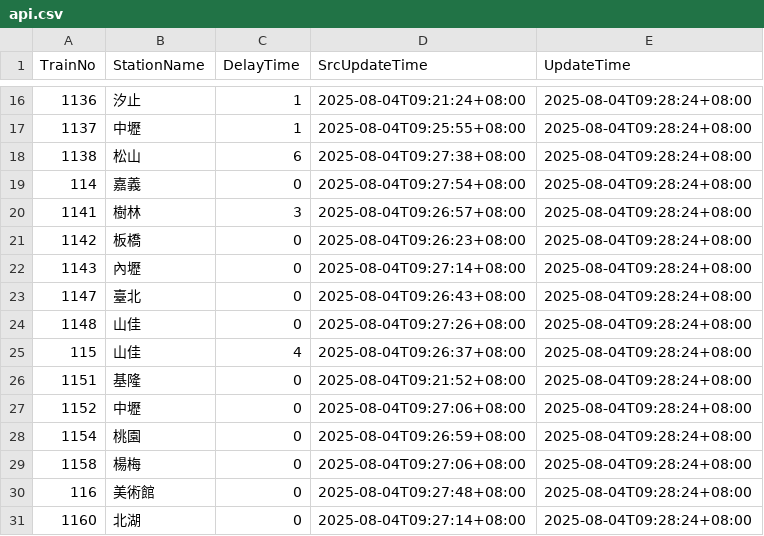
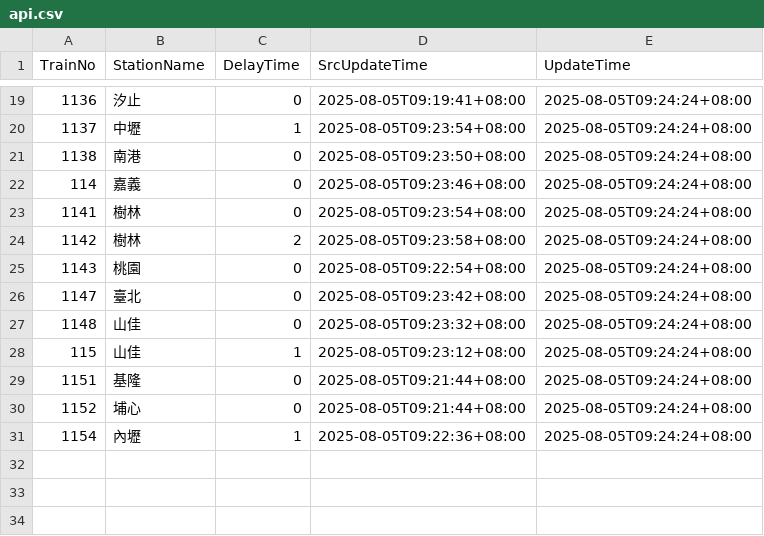
Before and after one commit to funfun0912/Open-Platform-Software-Mid, a CSV file: api.csv, drawn as a sheet; only a part is shown, gaps mark what is left out; the diff covers the shown part only.

```diff
--- a/api.csv
+++ b/api.csv
@@ -16,16 +19,13 @@ TrainNo,StationName,DelayTime,SrcUpdateTime,UpdateTime
-1136,汐止,1,2025-08-04T09:21:24+08:00,2025-08-04T09:28:24+08:00
-1137,中壢,1,2025-08-04T09:25:55+08:00,2025-08-04T09:28:24+08:00
-1138,松山,6,2025-08-04T09:27:38+08:00,2025-08-04T09:28:24+08:00
-114,嘉義,0,2025-08-04T09:27:54+08:00,2025-08-04T09:28:24+08:00
-1141,樹林,3,2025-08-04T09:26:57+08:00,2025-08-04T09:28:24+08:00
-1142,板橋,0,2025-08-04T09:26:23+08:00,2025-08-04T09:28:24+08:00
-1143,內壢,0,2025-08-04T09:27:14+08:00,2025-08-04T09:28:24+08:00
-1147,臺北,0,2025-08-04T09:26:43+08:00,2025-08-04T09:28:24+08:00
-1148,山佳,0,2025-08-04T09:27:26+08:00,2025-08-04T09:28:24+08:00
-115,山佳,4,2025-08-04T09:26:37+08:00,2025-08-04T09:28:24+08:00
-1151,基隆,0,2025-08-04T09:21:52+08:00,2025-08-04T09:28:24+08:00
-1152,中壢,0,2025-08-04T09:27:06+08:00,2025-08-04T09:28:24+08:00
-1154,桃園,0,2025-08-04T09:26:59+08:00,2025-08-04T09:28:24+08:00
-1158,楊梅,0,2025-08-04T09:27:06+08:00,2025-08-04T09:28:24+08:00
-116,美術館,0,2025-08-04T09:27:48+08:00,2025-08-04T09:28:24+08:00
-1160,北湖,0,2025-08-04T09:27:14+08:00,2025-08-04T09:28:24+08:00
+1136,汐止,0,2025-08-05T09:19:41+08:00,2025-08-05T09:24:24+08:00
+1137,中壢,1,2025-08-05T09:23:54+08:00,2025-08-05T09:24:24+08:00
+1138,南港,0,2025-08-05T09:23:50+08:00,2025-08-05T09:24:24+08:00
+114,嘉義,0,2025-08-05T09:23:46+08:00,2025-08-05T09:24:24+08:00
+1141,樹林,0,2025-08-05T09:23:54+08:00,2025-08-05T09:24:24+08:00
+1142,樹林,2,2025-08-05T09:23:58+08:00,2025-08-05T09:24:24+08:00
+1143,桃園,0,2025-08-05T09:22:54+08:00,2025-08-05T09:24:24+08:00
+1147,臺北,0,2025-08-05T09:23:42+08:00,2025-08-05T09:24:24+08:00
+1148,山佳,0,2025-08-05T09:23:32+08:00,2025-08-05T09:24:24+08:00
+115,山佳,1,2025-08-05T09:23:12+08:00,2025-08-05T09:24:24+08:00
+1151,基隆,0,2025-08-05T09:21:44+08:00,2025-08-05T09:24:24+08:00
+1152,埔心,0,2025-08-05T09:21:44+08:00,2025-08-05T09:24:24+08:00
+1154,內壢,1,2025-08-05T09:22:36+08:00,2025-08-05T09:24:24+08:00
```
Also changed, not shown: 3 added rows and 41 edited cells elsewhere in this file.
